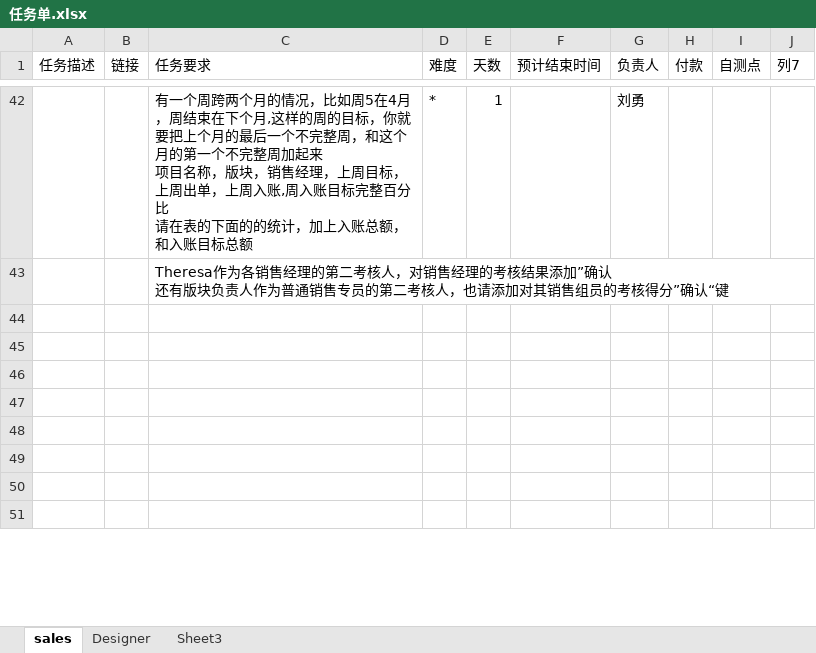
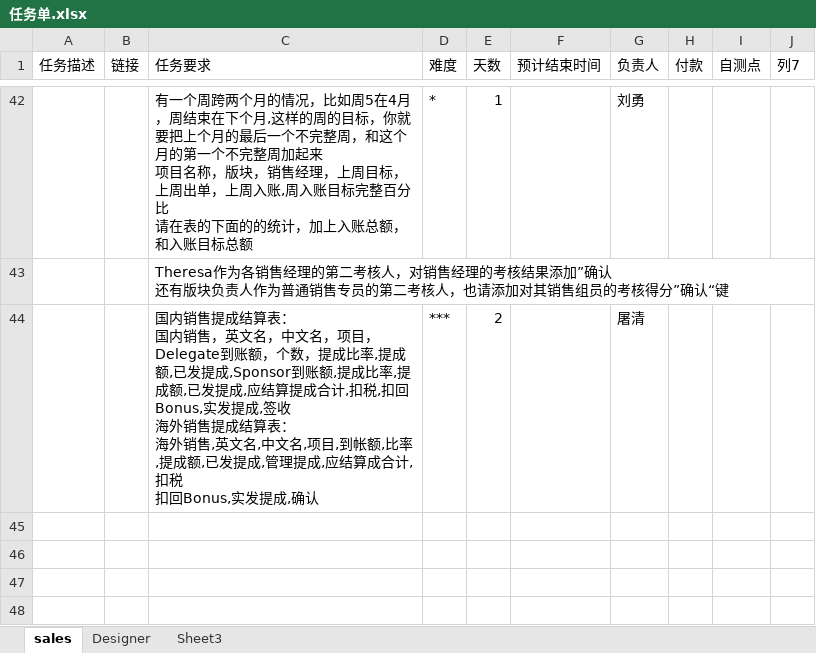
Before and after one commit to andrearustia6/cdmc-sales, an Excel workbook: Tasks/任务单.xlsx, sheet sales, drawn as a sheet; only a part is shown, gaps mark what is left out; the shorter side is filled out with more unchanged rows; values as stored, in another font and other column widths than the file's, no borders; table styles not drawn; ↵ is a line break in a cell; the diff names each change by its address in the sheet, - before the commit and + after, or states it on an @@ line.

```diff
--- a/Tasks/任务单.xlsx (sheet sales)
+++ b/Tasks/任务单.xlsx (sheet sales)
-row 44: (empty)
+row 44:  |  | 国内销售提成结算表： ↵ 国内销售，英文名，中文名，项目，Delegate到账额，个数，提成比率,提成额,已发提成,Sponsor到账额,提成比率,提成额,已发提成,应结算提成合计,扣税,扣回Bonus,实发提成,签收 ↵ 海外销售提成结算表： ↵ 海外销售,英文名,中文名,项目,到帐额,比率,提成额,已发提成,管理提成,应结算成合计,扣税 ↵ 扣回Bonus,实发提成,确认 | *** | 2 |  | 屠清
```
